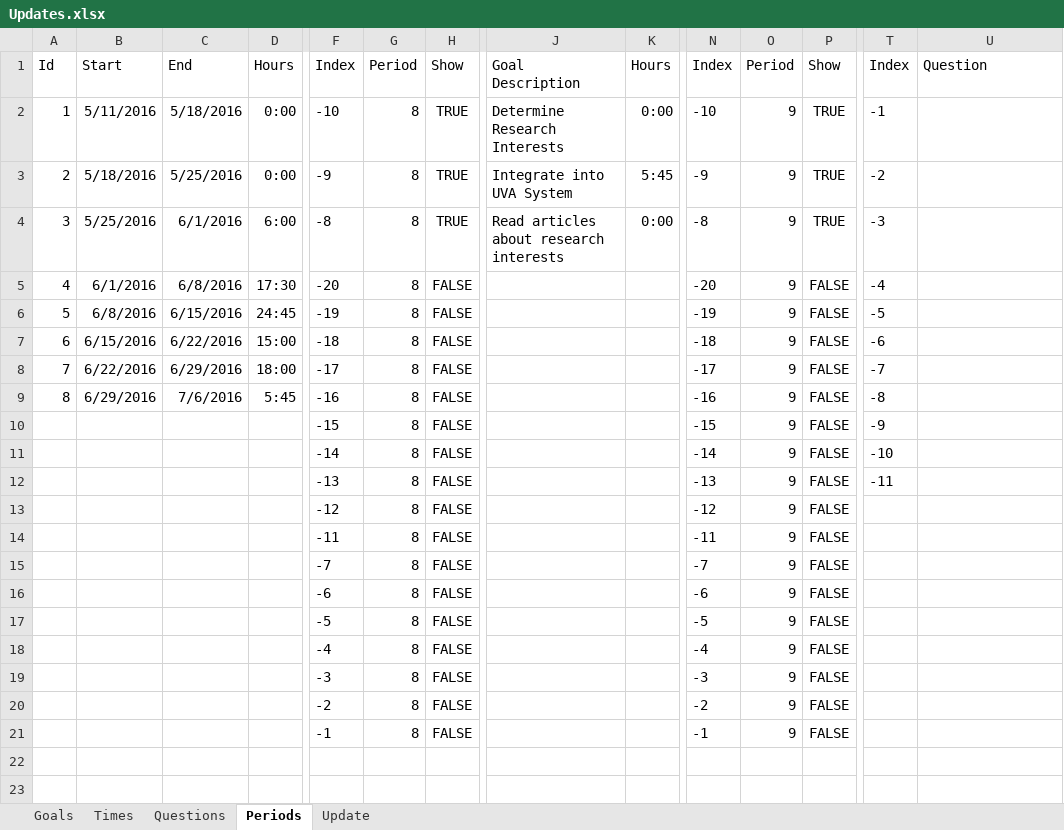
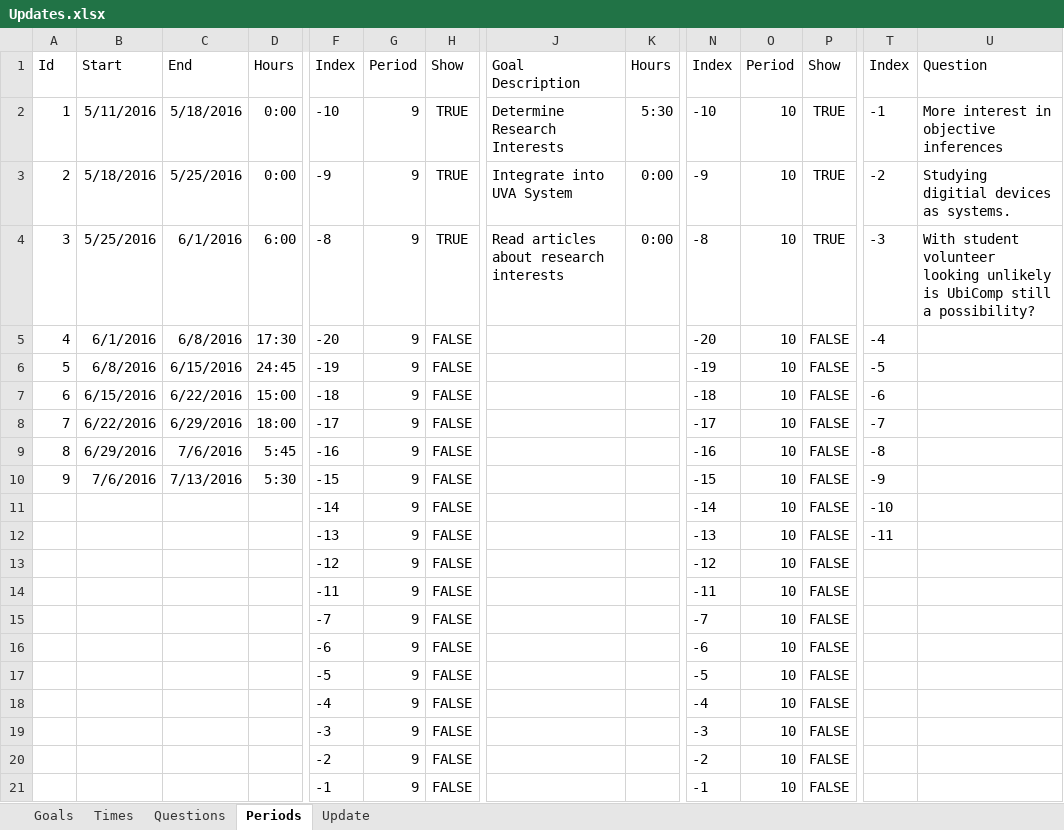
Before and after one commit to mrucker/uva-archive, an Excel workbook: updates/Updates.xlsx, sheet Periods, drawn as a sheet; only a part is shown, gaps mark what is left out; values as stored, in another font and other column widths than the file's, no borders; table styles not drawn; removed rows and columns are numbered as before the commit, all else as after; rows hold the shown columns only; the diff names each change by its address in the sheet, - before the commit and + after, or states it on an @@ line.

Commit message:
Updating interests adding articles

```diff
--- a/updates/Updates.xlsx (sheet Periods)
+++ b/updates/Updates.xlsx (sheet Periods)
-G2:G9: 8
+G2:G9: 9
-K2: 0:00
+K2: 5:30
-O2:O9: 9
+O2:O9: 10
-U2: (empty)
+U2: More interest in objective inferences
-K3: 5:45
+K3: 0:00
-U3: (empty)
+U3: Studying digitial devices as systems.
-U4: (empty)
+U4: With student volunteer looking unlikely is UbiComp still a possibility?
-row 10:  |  |  |  | -15 | 8 | FALSE |  |  | -15 | 9 | FALSE | -9
+row 10: 9 | 7/6/2016 | 7/13/2016 | 5:30 | -15 | 9 | FALSE |  |  | -15 | 10 | FALSE | -9
-G11:G21: 8
+G11:G21: 9
-O11:O21: 9
+O11:O21: 10
```
Also changed, not shown: sheet Times, sheet Update, sheet Questions, sheet Goals, interests/Interests.xlsx, 2 other files.
